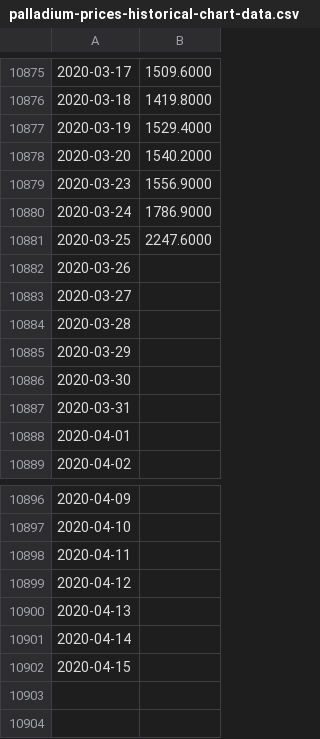
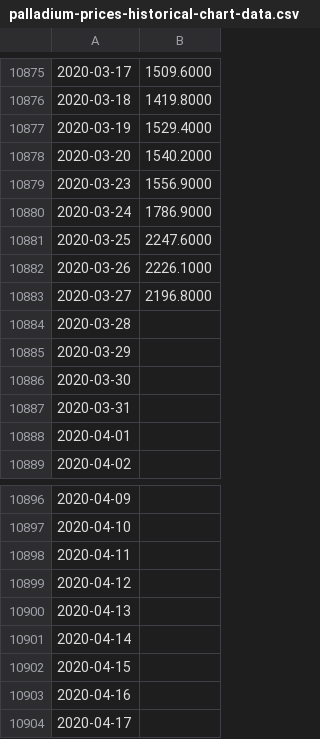
Before and after one commit to azagorowski/Analysis-and-forecast-of-stock-exchange-price-based-on-selected-indicators-using-machine-learning, a CSV file: data/azagorowski_data/palladium-prices-historical-chart-data.csv, drawn as a sheet; only a part is shown, gaps mark what is left out; the diff names each change by its address in the sheet, - before the commit and + after, or states it on an @@ line.

Commit message:
upload palladium_price_forecast_2021

```diff
--- a/data/azagorowski_data/palladium-prices-historical-chart-data.csv
+++ b/data/azagorowski_data/palladium-prices-historical-chart-data.csv
-B10882: (empty)
+B10882: 2226.1000
-B10883: (empty)
+B10883: 2196.8000
+row 10903: 2020-04-16
+row 10904: 2020-04-17
```
Also changed, not shown: 2 other files.
